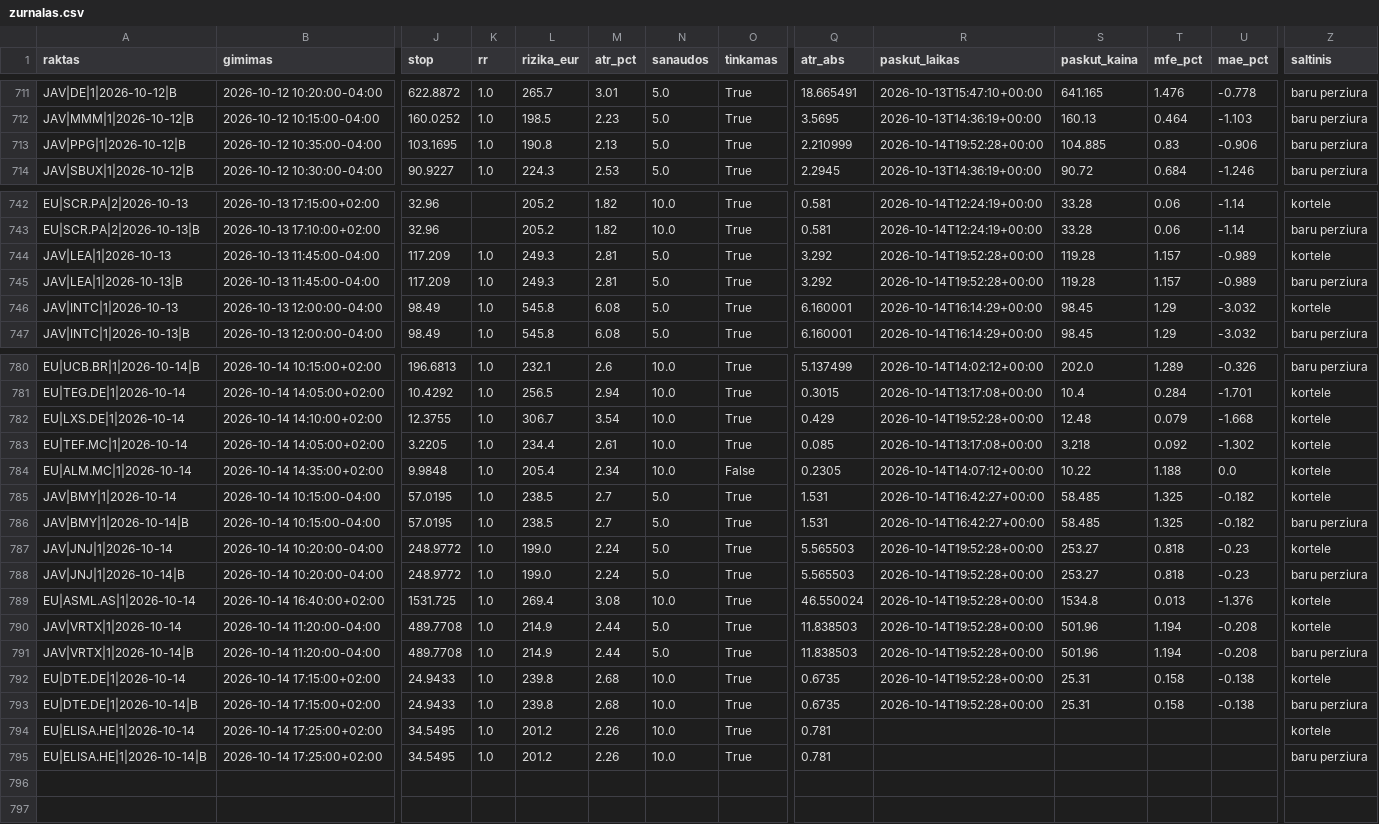
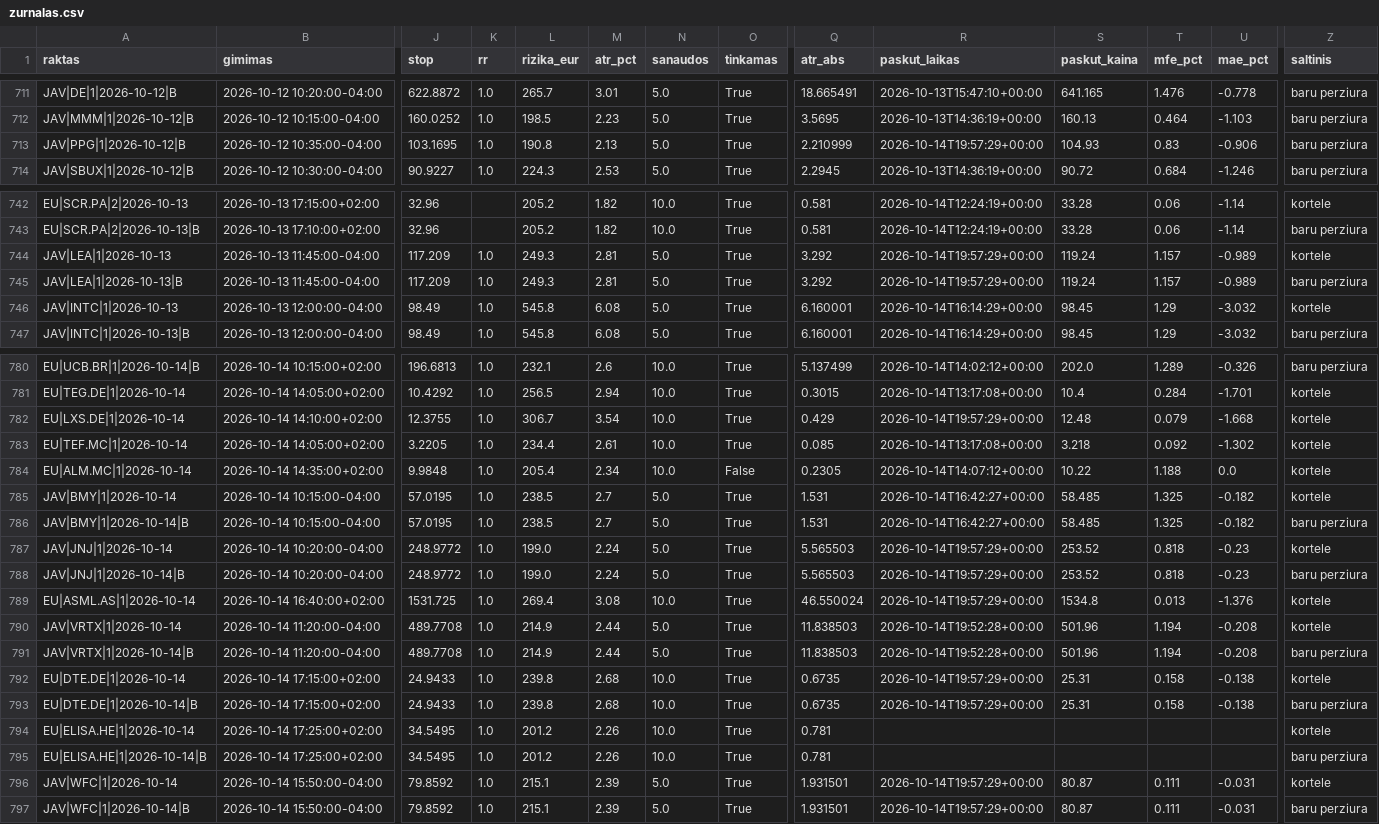
Before and after one commit to MantasBud/Detektorius, a CSV file: docs/zurnalas.csv, drawn as a sheet; only a part is shown, gaps mark what is left out; rows hold the shown columns only; the diff covers the shown part only; the diff names each change by its address in the sheet, - before the commit and + after, or states it on an @@ line.

```diff
--- a/docs/zurnalas.csv
+++ b/docs/zurnalas.csv
-R713 (paskut_laikas): 2026-10-14T19:52:28+00:00
+R713 (paskut_laikas): 2026-10-14T19:57:29+00:00
-S713 (paskut_kaina): 104.885
+S713 (paskut_kaina): 104.93
-R744:R745 (paskut_laikas): 2026-10-14T19:52:28+00:00
+R744:R745 (paskut_laikas): 2026-10-14T19:57:29+00:00
-S744:S745 (paskut_kaina): 119.28
+S744:S745 (paskut_kaina): 119.24
-R782 (paskut_laikas): 2026-10-14T19:52:28+00:00
+R782 (paskut_laikas): 2026-10-14T19:57:29+00:00
-R787:R789 (paskut_laikas): 2026-10-14T19:52:28+00:00
+R787:R789 (paskut_laikas): 2026-10-14T19:57:29+00:00
-S787:S788 (paskut_kaina): 253.27
+S787:S788 (paskut_kaina): 253.52
-R792:R793 (paskut_laikas): 2026-10-14T19:52:28+00:00
+R792:R793 (paskut_laikas): 2026-10-14T19:57:29+00:00
+row 796: JAV|WFC|1|2026-10-14 | 2026-10-14 15:50:00-04:00 | 79.8592 | 1.0 | 215.1 | 2.39 | 5.0 | True | 1.931501 | 2026-10-14T19:57:29+00:00 | 80.87 | 0.111 | -0.031 | kortele
+row 797: JAV|WFC|1|2026-10-14|B | 2026-10-14 15:50:00-04:00 | 79.8592 | 1.0 | 215.1 | 2.39 | 5.0 | True | 1.931501 | 2026-10-14T19:57:29+00:00 | 80.87 | 0.111 | -0.031 | baru perziura
```
Also changed, not shown: 13 edited cells elsewhere in this file, 4 other files.
